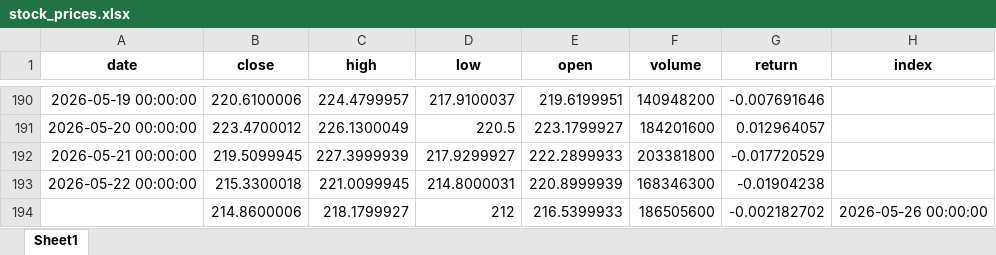
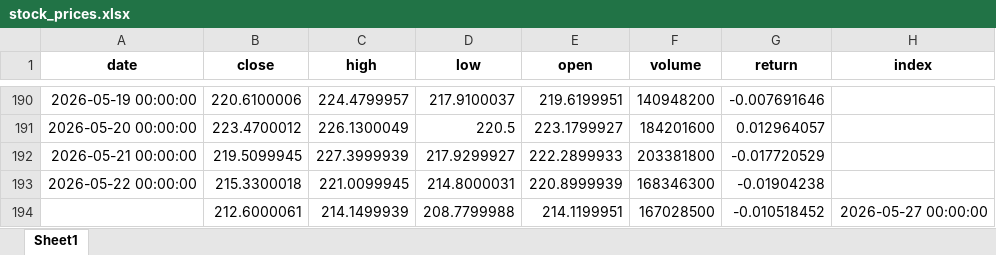
Before and after one commit to Ashkraze/Stocknews-Scrapper, an Excel workbook: stock_prices.xlsx, sheet Sheet1, drawn as a sheet; only a part is shown, gaps mark what is left out; values as stored, in another font and other column widths than the file's, no borders; removed rows and columns are numbered as before the commit, all else as after; the diff names each change by its address in the sheet, - before the commit and + after, or states it on an @@ line.

```diff
--- a/stock_prices.xlsx (sheet Sheet1)
+++ b/stock_prices.xlsx (sheet Sheet1)
-row 194:  | 214.8600006 | 218.1799927 | 212 | 216.5399933 | 186505600 | -0.002182702 | 2026-05-26 00:00:00
+row 194:  | 212.6000061 | 214.1499939 | 208.7799988 | 214.1199951 | 167028500 | -0.010518452 | 2026-05-27 00:00:00
```
